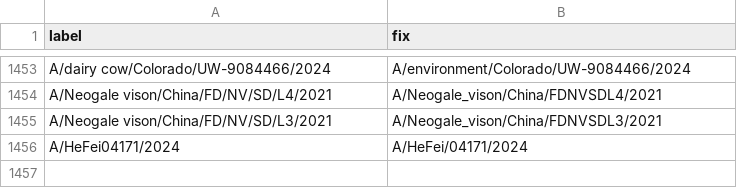
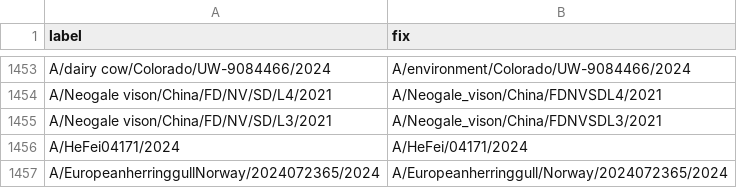
Before and after one commit to nextstrain/fauna, a TSV file: source-data/avian_flu_strain_name_fix.tsv, drawn as a sheet; only a part is shown, gaps mark what is left out; the diff names each change by its address in the sheet, - before the commit and + after, or states it on an @@ line.

Commit message:
adding Ghana geo locations, new birds, and strain name fixes for avian flu

```diff
--- a/source-data/avian_flu_strain_name_fix.tsv
+++ b/source-data/avian_flu_strain_name_fix.tsv
+row 1457: A/EuropeanherringgullNorway/2024072365/2024 | A/Europeanherringgull/Norway/2024072365/2024
```
Also changed, not shown: source-data/geo_synonyms.tsv, 1 other file.
